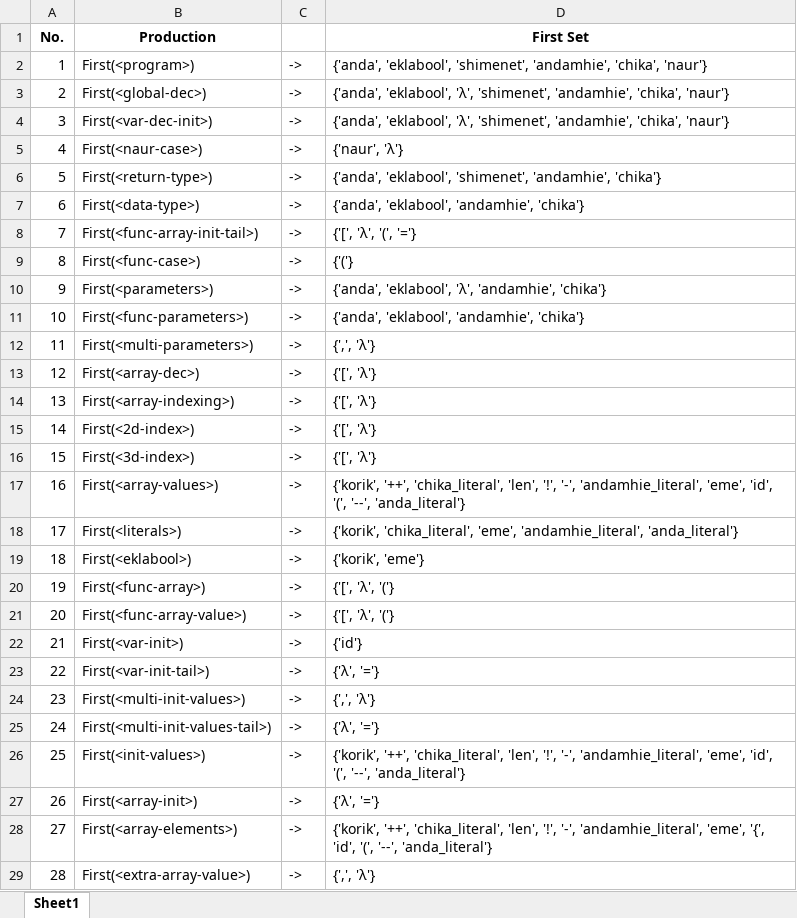
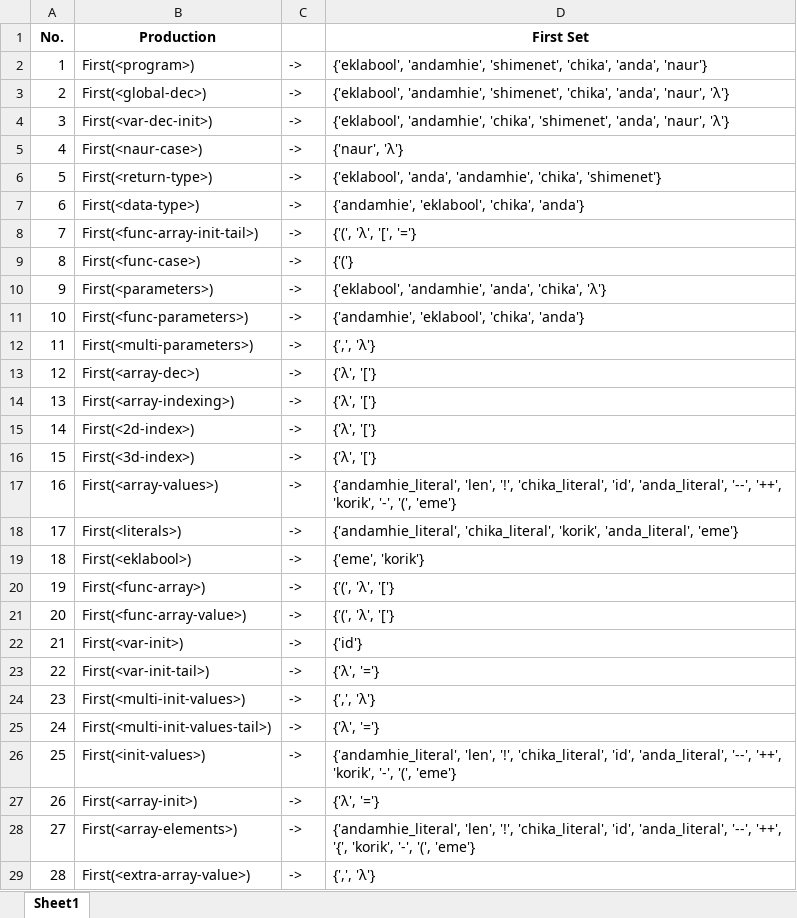
Before and after one commit to marcusandrev/A.C.C.Lang, an Excel workbook: Files/cfg/first_set.xlsx, sheet Sheet1, drawn as a sheet; only a part is shown; values as stored, in another font and other column widths than the file's, no borders; the diff covers the shown part only; the diff names each change by its address in the sheet, - before the commit and + after, or states it on an @@ line.

```diff
--- a/Files/cfg/first_set.xlsx (sheet Sheet1)
+++ b/Files/cfg/first_set.xlsx (sheet Sheet1)
-D2 (First Set): {'anda', 'eklabool', 'shimenet', 'andamhie', 'chika', 'naur'}
+D2 (First Set): {'eklabool', 'andamhie', 'shimenet', 'chika', 'anda', 'naur'}
-D3 (First Set): {'anda', 'eklabool', 'λ', 'shimenet', 'andamhie', 'chika', 'naur'}
+D3 (First Set): {'eklabool', 'andamhie', 'shimenet', 'chika', 'anda', 'naur', 'λ'}
-D4 (First Set): {'anda', 'eklabool', 'λ', 'shimenet', 'andamhie', 'chika', 'naur'}
+D4 (First Set): {'eklabool', 'andamhie', 'chika', 'shimenet', 'anda', 'naur', 'λ'}
-D6 (First Set): {'anda', 'eklabool', 'shimenet', 'andamhie', 'chika'}
+D6 (First Set): {'eklabool', 'anda', 'andamhie', 'chika', 'shimenet'}
-D7 (First Set): {'anda', 'eklabool', 'andamhie', 'chika'}
+D7 (First Set): {'andamhie', 'eklabool', 'chika', 'anda'}
-D8 (First Set): {'[', 'λ', '(', '='}
+D8 (First Set): {'(', 'λ', '[', '='}
-D10 (First Set): {'anda', 'eklabool', 'λ', 'andamhie', 'chika'}
+D10 (First Set): {'eklabool', 'andamhie', 'anda', 'chika', 'λ'}
-D11 (First Set): {'anda', 'eklabool', 'andamhie', 'chika'}
+D11 (First Set): {'andamhie', 'eklabool', 'chika', 'anda'}
-D13:D16 (First Set): {'[', 'λ'}
+D13:D16 (First Set): {'λ', '['}
-D17 (First Set): {'korik', '++', 'chika_literal', 'len', '!', '-', 'andamhie_literal', 'eme', 'id', '(', '--', 'anda_literal'}
+D17 (First Set): {'andamhie_literal', 'len', '!', 'chika_literal', 'id', 'anda_literal', '--', '++', 'korik', '-', '(', 'eme'}
-D18 (First Set): {'korik', 'chika_literal', 'eme', 'andamhie_literal', 'anda_literal'}
+D18 (First Set): {'andamhie_literal', 'chika_literal', 'korik', 'anda_literal', 'eme'}
-D19 (First Set): {'korik', 'eme'}
+D19 (First Set): {'eme', 'korik'}
-D20:D21 (First Set): {'[', 'λ', '('}
+D20:D21 (First Set): {'(', 'λ', '['}
-D26 (First Set): {'korik', '++', 'chika_literal', 'len', '!', '-', 'andamhie_literal', 'eme', 'id', '(', '--', 'anda_literal'}
+D26 (First Set): {'andamhie_literal', 'len', '!', 'chika_literal', 'id', 'anda_literal', '--', '++', 'korik', '-', '(', 'eme'}
-D28 (First Set): {'korik', '++', 'chika_literal', 'len', '!', '-', 'andamhie_literal', 'eme', '{', 'id', '(', '--', 'anda_literal'}
+D28 (First Set): {'andamhie_literal', 'len', '!', 'chika_literal', 'id', 'anda_literal', '--', '++', '{', 'korik', '-', '(', 'eme'}
```
Also changed, not shown: 51 edited cells elsewhere in this sheet, Files/cfg/follow_set.xlsx, Files/cfg/predict_set.xlsx, 7 other files.
